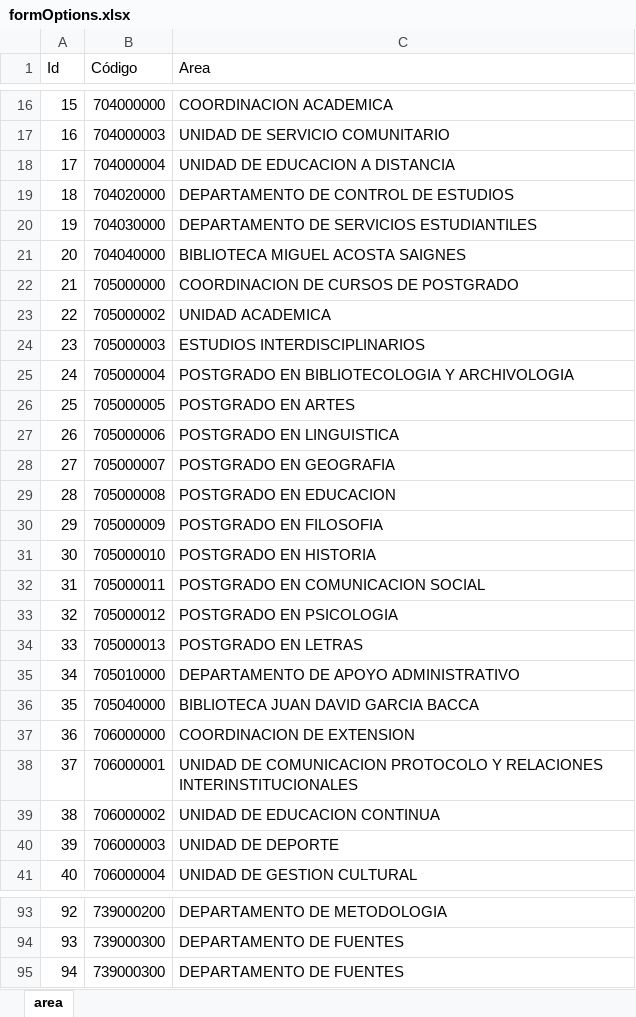
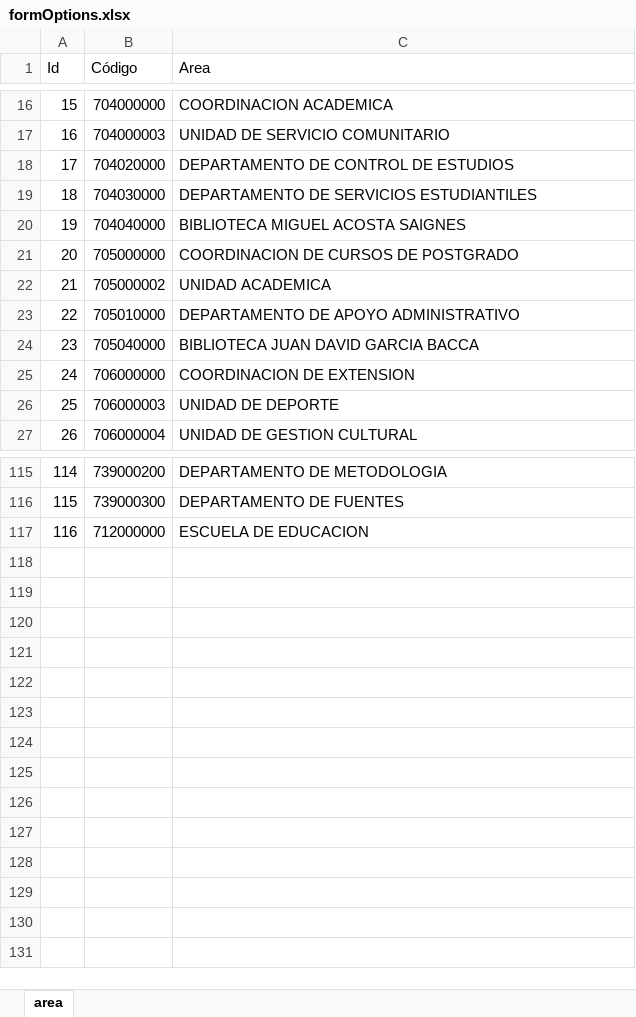
Before and after one commit to AnthonyLeguis/app-ucv-fhye, an Excel workbook: client/public/formOptions.xlsx, sheet area, drawn as a sheet; only a part is shown, gaps mark what is left out; values as stored, in another font and other column widths than the file's, no borders; removed rows and columns are numbered as before the commit, all else as after; the diff covers the shown part only; the diff names each change by its address in the sheet, - before the commit and + after, or states it on an @@ line.

```diff
--- a/client/public/formOptions.xlsx (sheet area)
+++ b/client/public/formOptions.xlsx (sheet area)
-row 18: 17 | 704000004 | UNIDAD DE EDUCACION A DISTANCIA
@@ column A (Id) renumbered between rows 18 and 116 @@
-row 24: 23 | 705000003 | ESTUDIOS INTERDISCIPLINARIOS
-row 25: 24 | 705000004 | POSTGRADO EN BIBLIOTECOLOGIA Y ARCHIVOLOGIA
-row 26: 25 | 705000005 | POSTGRADO EN ARTES
-row 27: 26 | 705000006 | POSTGRADO EN LINGUISTICA
-row 28: 27 | 705000007 | POSTGRADO EN GEOGRAFIA
-row 29: 28 | 705000008 | POSTGRADO EN EDUCACION
-row 30: 29 | 705000009 | POSTGRADO EN FILOSOFIA
-row 31: 30 | 705000010 | POSTGRADO EN HISTORIA
-row 32: 31 | 705000011 | POSTGRADO EN COMUNICACION SOCIAL
-row 33: 32 | 705000012 | POSTGRADO EN PSICOLOGIA
-row 34: 33 | 705000013 | POSTGRADO EN LETRAS
-row 38: 37 | 706000001 | UNIDAD DE COMUNICACION PROTOCOLO Y RELACIONES INTERINSTITUCIONALES
-row 39: 38 | 706000002 | UNIDAD DE EDUCACION CONTINUA
-row 95: 94 | 739000300 | DEPARTAMENTO DE FUENTES
+row 117: 116 | 712000000 | ESCUELA DE EDUCACION
```
Also changed, not shown: 58 added rows and 22 removed rows elsewhere in this sheet, 8 other files.
